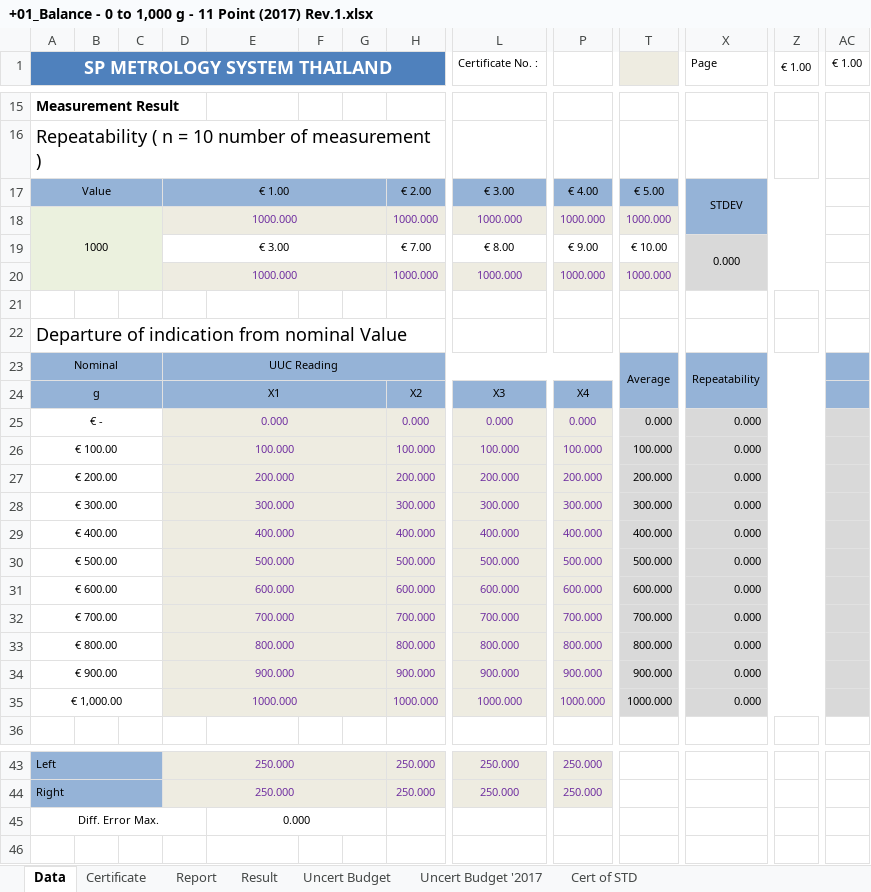
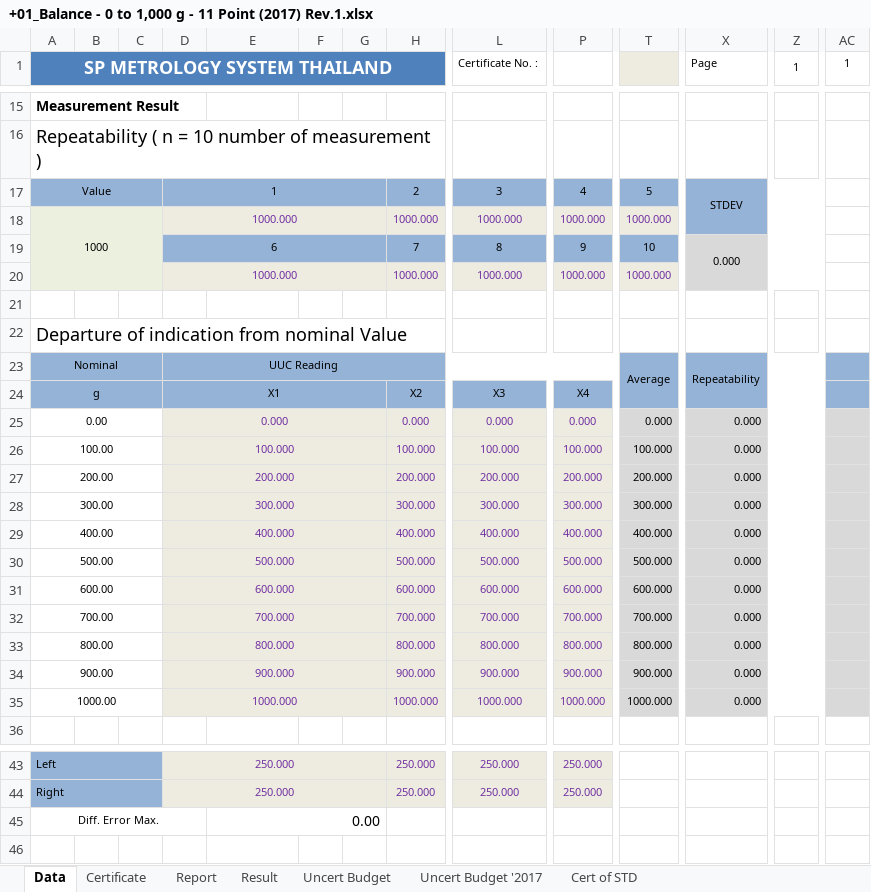
Before and after one commit to pakawadee-lakshmi/evgenis, an Excel workbook: 02_Mechanical/Balance Rev.1/+01_Balance - 0 to 1,000 g - 11 Point (2017) Rev.1.xlsx, sheet Data, drawn as a sheet; only a part is shown, gaps mark what is left out; values as stored, in another font and other column widths than the file's, no borders; charts and pictures not drawn; removed rows and columns are numbered as before the commit, all else as after; rows hold the shown columns only; the diff covers the shown part only; the diff names each change by its address in the sheet, - before the commit and + after, or states it on an @@ line.

```diff
--- a/02_Mechanical/Balance Rev.1/+01_Balance - 0 to 1,000 g - 11 Point (2017) Rev.1.xlsx (sheet Data)
+++ b/02_Mechanical/Balance Rev.1/+01_Balance - 0 to 1,000 g - 11 Point (2017) Rev.1.xlsx (sheet Data)
-Z1: € 1.00
+Z1: 1
-AC1: € 1.00
+AC1: 1
-D17: € 1.00
+D17: 1
-H17: € 2.00
+H17: 2
-L17 (Certificate No. :): € 3.00
+L17 (Certificate No. :): 3
-P17: € 4.00
+P17: 4
-T17: € 5.00
+T17: 5
-row 19:  |  |  | € 3.00 |  |  |  | € 7.00 | € 8.00 | € 9.00 | € 10.00 | 0.000
+row 19:  |  |  | 6 |  |  |  | 7 | 8 | 9 | 10 | 0.000
-A25 (SP METROLOGY SYSTEM THAILAND): € -
+A25 (SP METROLOGY SYSTEM THAILAND): 0.00
-A26 (SP METROLOGY SYSTEM THAILAND): € 100.00
+A26 (SP METROLOGY SYSTEM THAILAND): 100.00
-A27 (SP METROLOGY SYSTEM THAILAND): € 200.00
+A27 (SP METROLOGY SYSTEM THAILAND): 200.00
-A28 (SP METROLOGY SYSTEM THAILAND): € 300.00
+A28 (SP METROLOGY SYSTEM THAILAND): 300.00
-A29 (SP METROLOGY SYSTEM THAILAND): € 400.00
+A29 (SP METROLOGY SYSTEM THAILAND): 400.00
-A30 (SP METROLOGY SYSTEM THAILAND): € 500.00
+A30 (SP METROLOGY SYSTEM THAILAND): 500.00
-A31 (SP METROLOGY SYSTEM THAILAND): € 600.00
+A31 (SP METROLOGY SYSTEM THAILAND): 600.00
-A32 (SP METROLOGY SYSTEM THAILAND): € 700.00
+A32 (SP METROLOGY SYSTEM THAILAND): 700.00
-A33 (SP METROLOGY SYSTEM THAILAND): € 800.00
+A33 (SP METROLOGY SYSTEM THAILAND): 800.00
-A34 (SP METROLOGY SYSTEM THAILAND): € 900.00
+A34 (SP METROLOGY SYSTEM THAILAND): 900.00
-A35 (SP METROLOGY SYSTEM THAILAND): € 1,000.00
+A35 (SP METROLOGY SYSTEM THAILAND): 1000.00
-E45: 0.000
+E45: 0.00
@@ E45 text size: larger, alignment: center → right @@
```
Also changed, not shown: 8 edited cells elsewhere in this sheet, sheet Cert of STD, sheet Uncert Budget '2017, sheet Uncert Budget.
